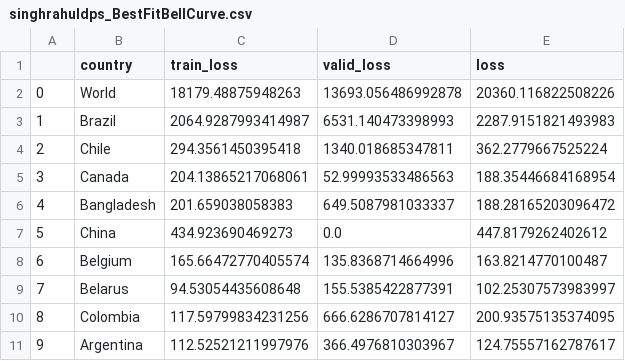
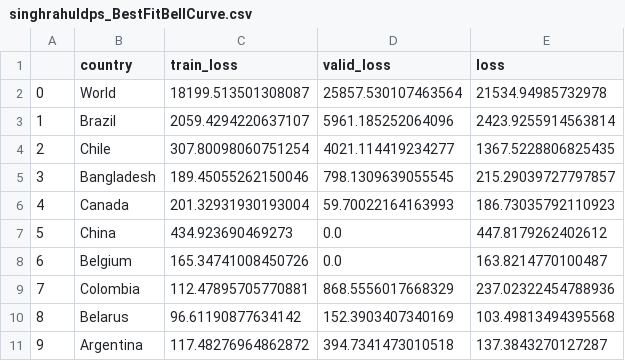
Before and after one commit to singhrahuldps/covid19tracker, a CSV file: loss/singhrahuldps_BestFitBellCurve.csv, drawn as a sheet; only a part is shown; the diff covers the shown part only.

```diff
--- a/loss/singhrahuldps_BestFitBellCurve.csv
+++ b/loss/singhrahuldps_BestFitBellCurve.csv
@@ -1,11 +1,11 @@
 ,country,train_loss,valid_loss,loss
-0,World,18179.48875948263,13693.056486992878,20360.116822508226
-1,Brazil,2064.9287993414987,6531.140473398993,2287.9151821493983
-2,Chile,294.3561450395418,1340.018685347811,362.2779667525224
-3,Canada,204.13865217068061,52.99993533486563,188.35446684168954
-4,Bangladesh,201.659038058383,649.5087981033337,188.28165203096472
+0,World,18199.513501308087,25857.530107463564,21534.94985732978
+1,Brazil,2059.4294220637107,5961.185252064096,2423.9255914563814
+2,Chile,307.80098060751254,4021.114419234277,1367.5228806825435
+3,Bangladesh,189.45055262150046,798.1309639055545,215.29039727797857
+4,Canada,201.32931930193004,59.70022164163993,186.73035792110923
 5,China,434.923690469273,0.0,447.8179262402612
-6,Belgium,165.66472770405574,135.8368714664996,163.8214770100487
-7,Belarus,94.53054435608648,155.5385422877391,102.25307573983997
-8,Colombia,117.59799834231256,666.6286707814127,200.93575135374095
-9,Argentina,112.52521211997976,366.4976810303967,124.75557162787617
+6,Belgium,165.34741008450726,0.0,163.8214770100487
+7,Colombia,112.47895705770881,868.5556017668329,237.02322454788936
+8,Belarus,96.61190877634142,152.3903407340169,103.49813494395568
+9,Argentina,117.48276964862872,394.7341473010518,137.3843270127287
```
Also changed, not shown: 26 edited cells elsewhere in this file, 21 other files.
